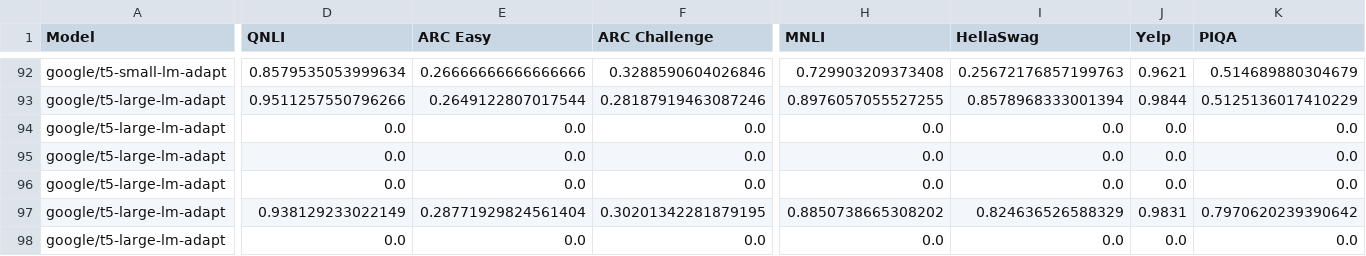
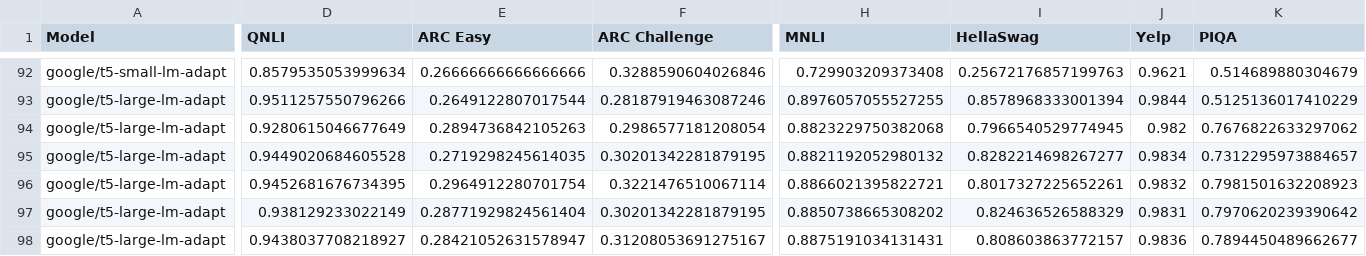
Before and after one commit to jacob-morrison/lora-investigation, a CSV file: results/combined-results.csv, drawn as a sheet; only a part is shown, gaps mark what is left out; the diff covers the shown part only; the diff names each change by its address in the sheet, - before the commit and + after, or states it on an @@ line.

```diff
--- a/results/combined-results.csv
+++ b/results/combined-results.csv
-D94 (QNLI): 0.0
+D94 (QNLI): 0.9280615046677649
-E94 (ARC Easy): 0.0
+E94 (ARC Easy): 0.2894736842105263
-F94 (ARC Challenge): 0.0
+F94 (ARC Challenge): 0.2986577181208054
-H94 (MNLI): 0.0
+H94 (MNLI): 0.8823229750382068
-I94 (HellaSwag): 0.0
+I94 (HellaSwag): 0.7966540529774945
-J94 (Yelp): 0.0
+J94 (Yelp): 0.982
-K94 (PIQA): 0.0
+K94 (PIQA): 0.7676822633297062
-D95 (QNLI): 0.0
+D95 (QNLI): 0.9449020684605528
-E95 (ARC Easy): 0.0
+E95 (ARC Easy): 0.2719298245614035
-F95 (ARC Challenge): 0.0
+F95 (ARC Challenge): 0.30201342281879195
-H95 (MNLI): 0.0
+H95 (MNLI): 0.8821192052980132
-I95 (HellaSwag): 0.0
+I95 (HellaSwag): 0.8282214698267277
-J95 (Yelp): 0.0
+J95 (Yelp): 0.9834
-K95 (PIQA): 0.0
+K95 (PIQA): 0.7312295973884657
-D96 (QNLI): 0.0
+D96 (QNLI): 0.9452681676734395
-E96 (ARC Easy): 0.0
+E96 (ARC Easy): 0.2964912280701754
-F96 (ARC Challenge): 0.0
+F96 (ARC Challenge): 0.3221476510067114
-H96 (MNLI): 0.0
+H96 (MNLI): 0.8866021395822721
-I96 (HellaSwag): 0.0
+I96 (HellaSwag): 0.8017327225652261
-J96 (Yelp): 0.0
+J96 (Yelp): 0.9832
-K96 (PIQA): 0.0
+K96 (PIQA): 0.7981501632208923
-D98 (QNLI): 0.0
+D98 (QNLI): 0.9438037708218927
-E98 (ARC Easy): 0.0
+E98 (ARC Easy): 0.28421052631578947
-F98 (ARC Challenge): 0.0
+F98 (ARC Challenge): 0.31208053691275167
-H98 (MNLI): 0.0
+H98 (MNLI): 0.8875191034131431
-I98 (HellaSwag): 0.0
+I98 (HellaSwag): 0.808603863772157
-J98 (Yelp): 0.0
+J98 (Yelp): 0.9836
-K98 (PIQA): 0.0
+K98 (PIQA): 0.7894450489662677
```
Also changed, not shown: 94 edited cells elsewhere in this file, results/sciq.csv, 11 other files.
